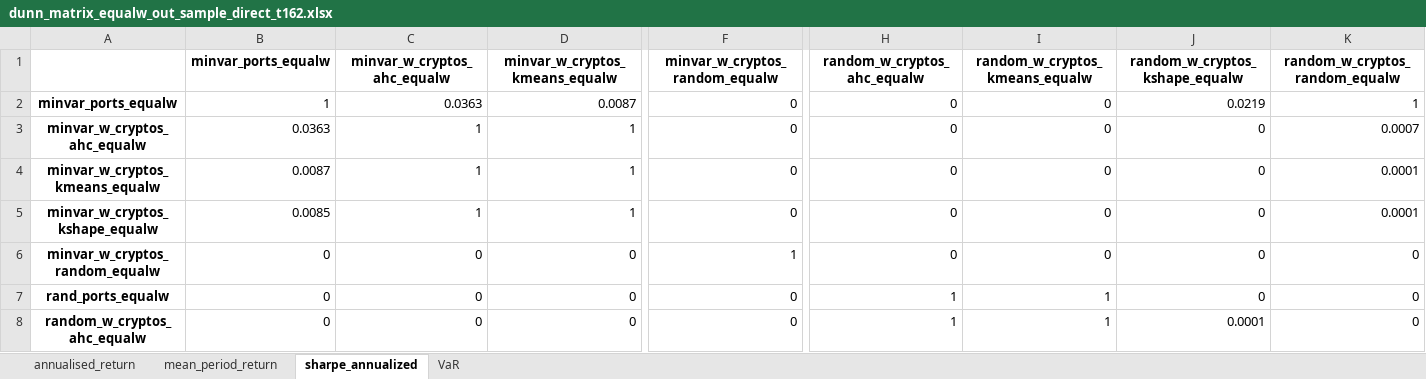
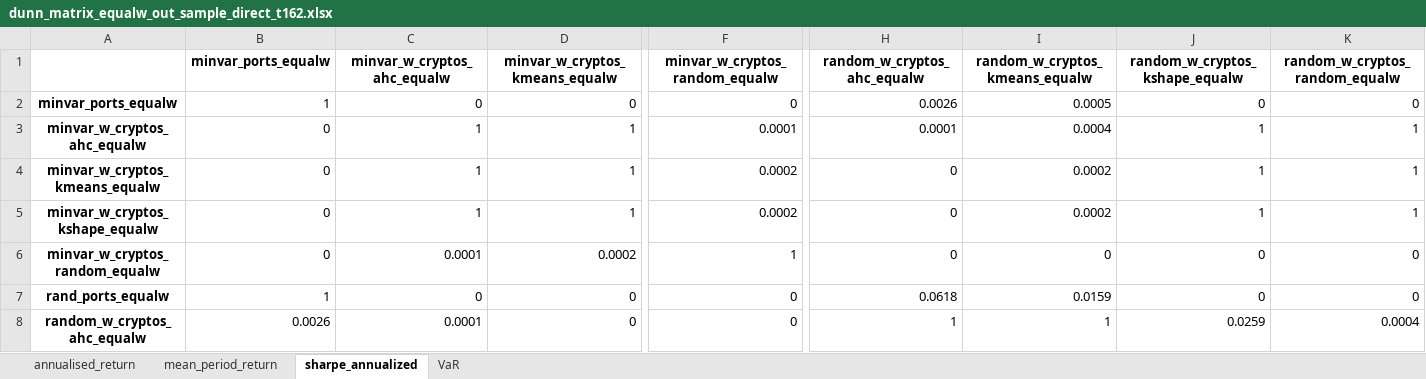
Before and after one commit to KirillKovalchuk02/thesis_clustering, an Excel workbook: out_of_sample_direct_results/dunn_matrix_equalw_out_sample_direct_t162.xlsx, sheet sharpe_annualized, drawn as a sheet; only a part is shown, gaps mark what is left out; values as stored, in another font and other column widths than the file's, no borders; the diff covers the shown part only; the diff names each change by its address in the sheet, - before the commit and + after, or states it on an @@ line.

```diff
--- a/out_of_sample_direct_results/dunn_matrix_equalw_out_sample_direct_t162.xlsx (sheet sharpe_annualized)
+++ b/out_of_sample_direct_results/dunn_matrix_equalw_out_sample_direct_t162.xlsx (sheet sharpe_annualized)
-C2 (minvar_w_cryptos_ahc_equalw): 0.0363
+C2 (minvar_w_cryptos_ahc_equalw): 0
-D2 (minvar_w_cryptos_kmeans_equalw): 0.0087
+D2 (minvar_w_cryptos_kmeans_equalw): 0
-H2 (random_w_cryptos_ahc_equalw): 0
+H2 (random_w_cryptos_ahc_equalw): 0.0026
-I2 (random_w_cryptos_kmeans_equalw): 0
+I2 (random_w_cryptos_kmeans_equalw): 0.0005
-J2 (random_w_cryptos_kshape_equalw): 0.0219
+J2 (random_w_cryptos_kshape_equalw): 0
-K2 (random_w_cryptos_random_equalw): 1
+K2 (random_w_cryptos_random_equalw): 0
-B3 (minvar_ports_equalw): 0.0363
+B3 (minvar_ports_equalw): 0
-F3 (minvar_w_cryptos_random_equalw): 0
+F3 (minvar_w_cryptos_random_equalw): 0.0001
-H3 (random_w_cryptos_ahc_equalw): 0
+H3 (random_w_cryptos_ahc_equalw): 0.0001
-I3 (random_w_cryptos_kmeans_equalw): 0
+I3 (random_w_cryptos_kmeans_equalw): 0.0004
-J3:J5 (random_w_cryptos_kshape_equalw): 0
+J3:J5 (random_w_cryptos_kshape_equalw): 1
-K3 (random_w_cryptos_random_equalw): 0.0007
+K3 (random_w_cryptos_random_equalw): 1
-B4 (minvar_ports_equalw): 0.0087
+B4 (minvar_ports_equalw): 0
-F4:F5 (minvar_w_cryptos_random_equalw): 0
+F4:F5 (minvar_w_cryptos_random_equalw): 0.0002
-I4:I5 (random_w_cryptos_kmeans_equalw): 0
+I4:I5 (random_w_cryptos_kmeans_equalw): 0.0002
-K4:K5 (random_w_cryptos_random_equalw): 0.0001
+K4:K5 (random_w_cryptos_random_equalw): 1
-B5 (minvar_ports_equalw): 0.0085
+B5 (minvar_ports_equalw): 0
-C6 (minvar_w_cryptos_ahc_equalw): 0
+C6 (minvar_w_cryptos_ahc_equalw): 0.0001
-D6 (minvar_w_cryptos_kmeans_equalw): 0
+D6 (minvar_w_cryptos_kmeans_equalw): 0.0002
-B7 (minvar_ports_equalw): 0
+B7 (minvar_ports_equalw): 1
-H7 (random_w_cryptos_ahc_equalw): 1
+H7 (random_w_cryptos_ahc_equalw): 0.0618
-I7 (random_w_cryptos_kmeans_equalw): 1
+I7 (random_w_cryptos_kmeans_equalw): 0.0159
-B8 (minvar_ports_equalw): 0
+B8 (minvar_ports_equalw): 0.0026
-C8 (minvar_w_cryptos_ahc_equalw): 0
+C8 (minvar_w_cryptos_ahc_equalw): 0.0001
-J8 (random_w_cryptos_kshape_equalw): 0.0001
+J8 (random_w_cryptos_kshape_equalw): 0.0259
-K8 (random_w_cryptos_random_equalw): 0
+K8 (random_w_cryptos_random_equalw): 0.0004
```
Also changed, not shown: 25 edited cells elsewhere in this sheet, sheet mean_period_return, sheet annualised_return, sheet VaR, out_of_sample_direct_results/dunn_matrix_equalw_out_sample_direct_t189.xlsx, out_of_sample_direct_results/dunn_matrix_equalw_out_sample_direct_t252.xlsx, 12 other files.
